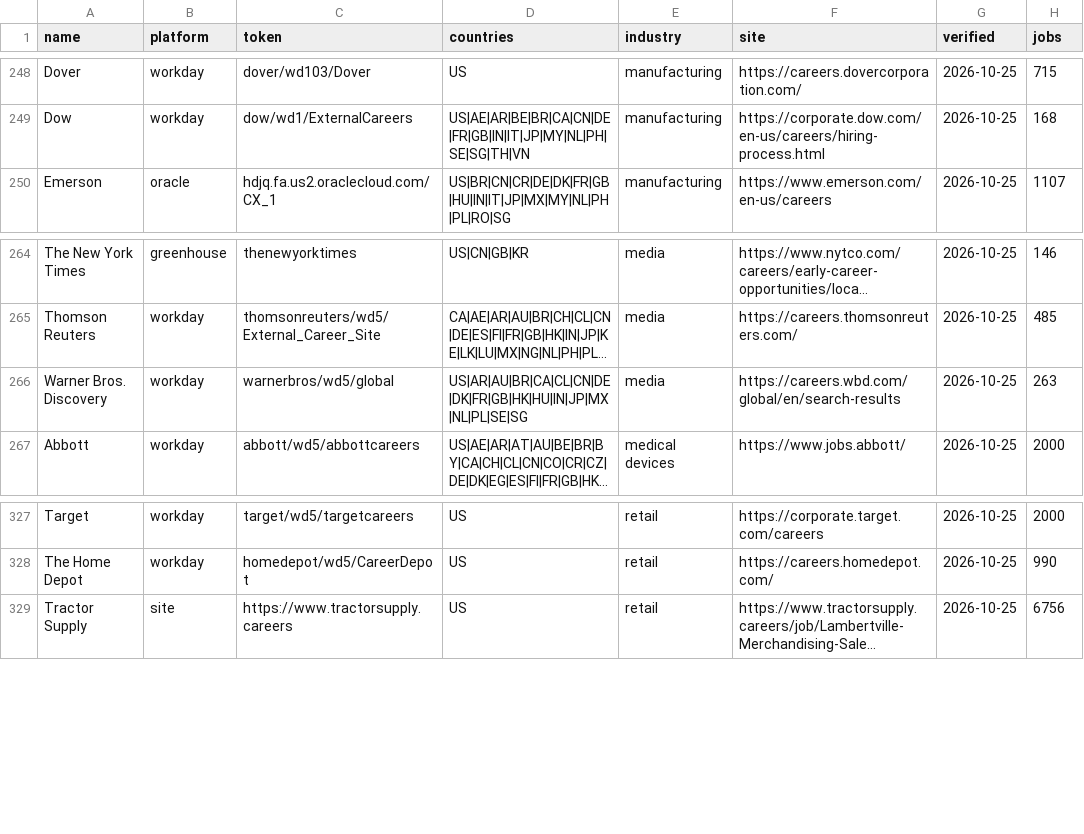
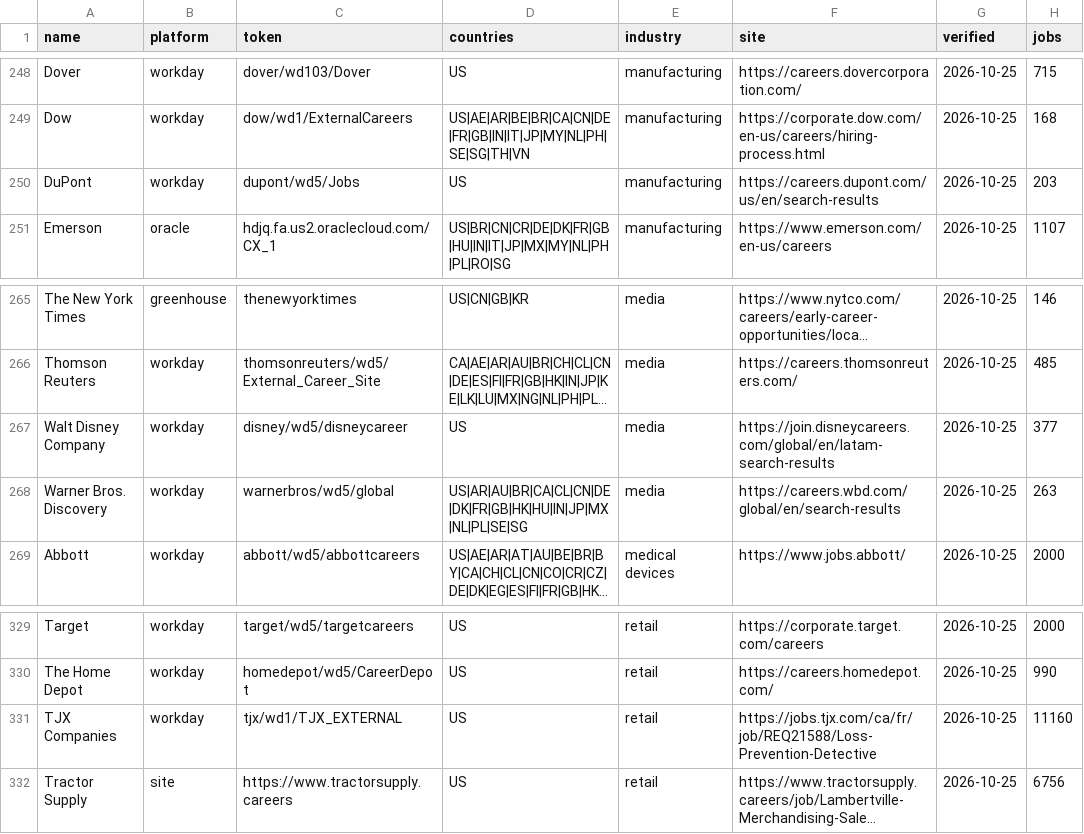
Before and after one commit to jessn-dev/jobDork, a CSV file: jobdork/data/boards.csv, drawn as a sheet; only a part is shown, gaps mark what is left out; long unchanged cells end in …; the diff names each change by its address in the sheet, - before the commit and + after, or states it on an @@ line.

Commit message:
fix: DuPont, TJX and Disney back through their Workday boards (see docs/CHANGELOG.md)

```diff
--- a/jobdork/data/boards.csv
+++ b/jobdork/data/boards.csv
+row 250: DuPont | workday | dupont/wd5/Jobs | US | manufacturing | https://careers.dupont.com/us/en/search-results | 2026-10-25 | 203
+row 267: Walt Disney Company | workday | disney/wd5/disneycareer | US | media | https://join.disneycareers.com/global/en/latam-search-results | 2026-10-25 | 377
+row 331: TJX Companies | workday | tjx/wd1/TJX_EXTERNAL | US | retail | https://jobs.tjx.com/ca/fr/job/REQ21588/Loss-Prevention-Detective | 2026-10-25 | 11160
```
Also changed, not shown: 5 other files.
